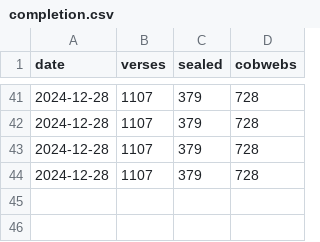
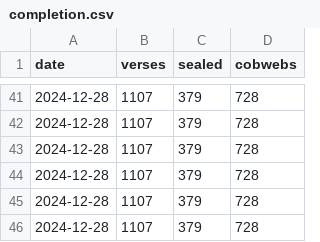
Before and after one commit to PaulieGlot/lipu-sewi, a CSV file: stats/completion.csv, drawn as a sheet; only a part is shown, gaps mark what is left out.

```diff
--- a/stats/completion.csv
+++ b/stats/completion.csv
@@ -44 +44,3 @@ date, verses, sealed, cobwebs
 2024-12-28, 1107, 379, 728
+2024-12-28, 1107, 379, 728
+2024-12-28, 1107, 379, 728
```
Also changed, not shown: 9 other files.
